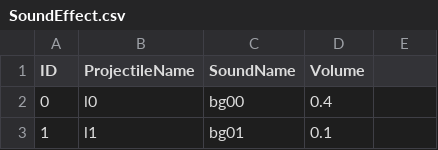
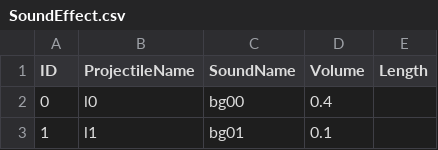
Before and after one commit to yjy1175/AgentCute, a CSV file: Assets/Resources/CSVFile/SoundEffect.csv, drawn as a sheet; only a part is shown; the diff names each change by its address in the sheet, - before the commit and + after, or states it on an @@ line.

```diff
--- a/Assets/Resources/CSVFile/SoundEffect.csv
+++ b/Assets/Resources/CSVFile/SoundEffect.csv
-E1: (empty)
+E1: Length
```
Also changed, not shown: Assets/Resources/CSVFile/MonsterData.csv, Assets/Resources/CSVFile/SpawnData.csv, 46 other files.
